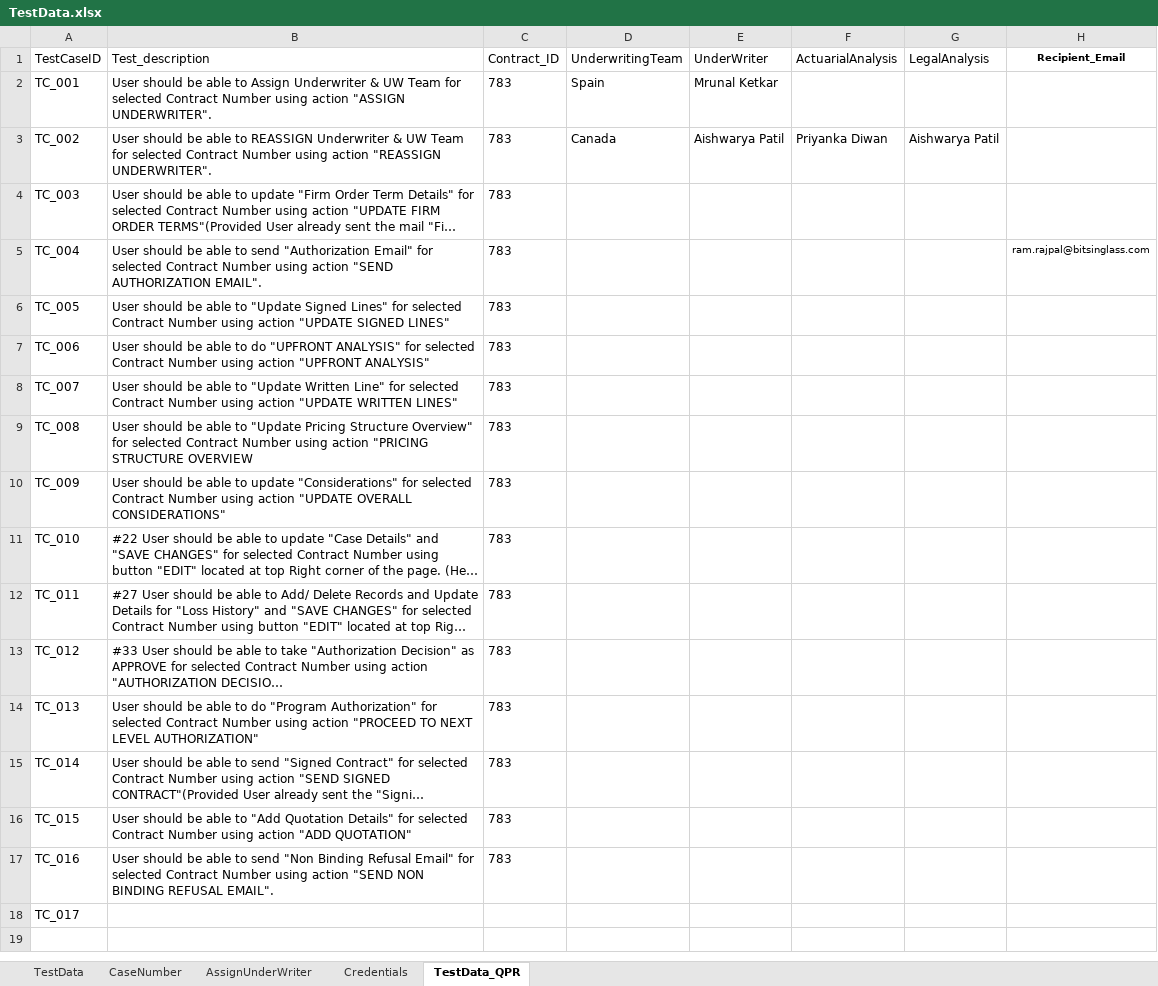
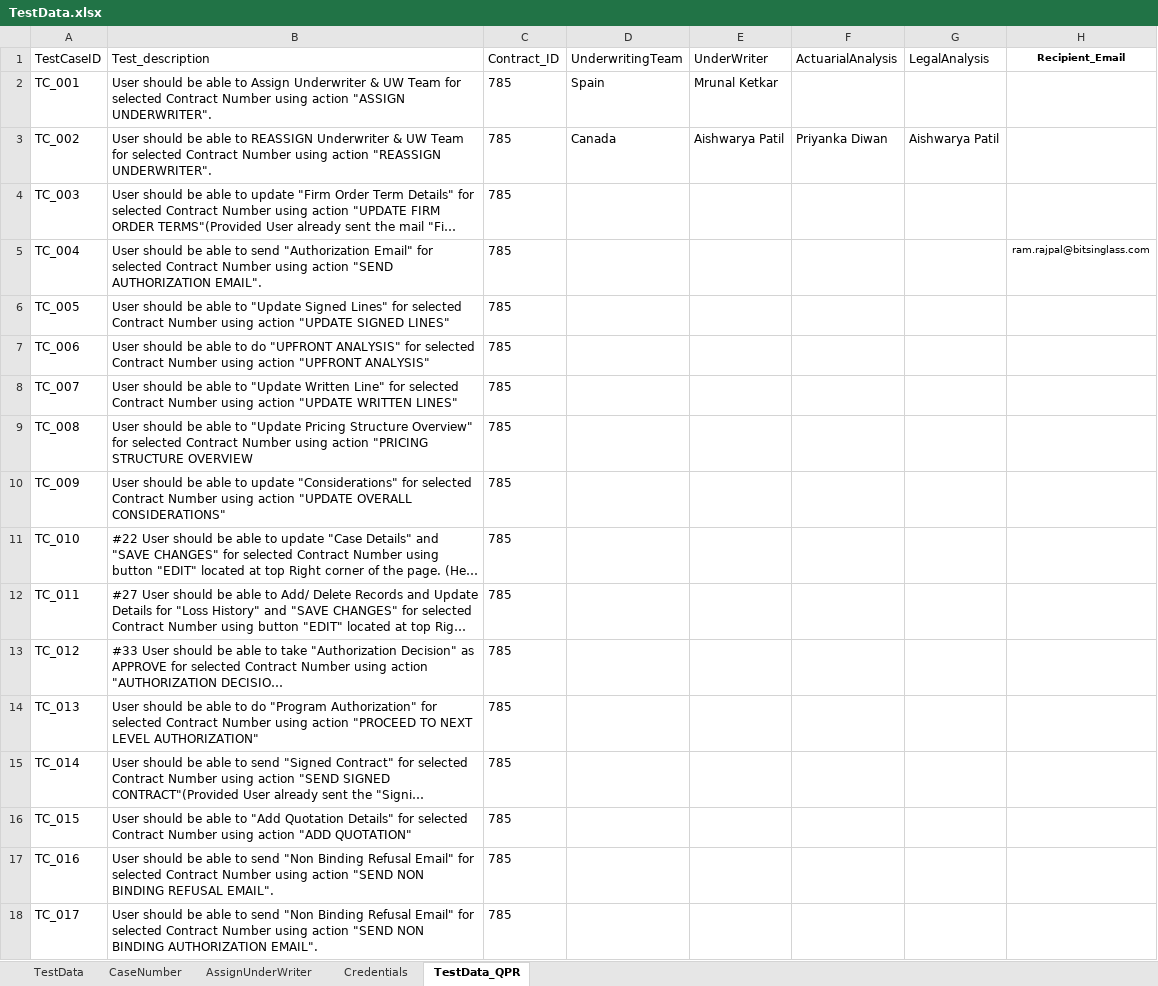
Before and after one commit to shwetakakade-tech/qprUIAutomation, an Excel workbook: TestData.xlsx, sheet TestData_QPR, drawn as a sheet; only a part is shown; long unchanged cells end in …; values as stored, in another font and other column widths than the file's, no borders; the diff names each change by its address in the sheet, - before the commit and + after, or states it on an @@ line.

Commit message:
Authorization Email

```diff
--- a/TestData.xlsx (sheet TestData_QPR)
+++ b/TestData.xlsx (sheet TestData_QPR)
-C2:C17 (Contract_ID): 783
+C2:C17 (Contract_ID): 785
-B18 (Test_description): (empty)
+B18 (Test_description): User should be able to send "Non Binding Refusal Email" for selected Contract Number using action "SEND NON BINDING AUTHORIZATION EMAIL".
-C18 (Contract_ID): (empty)
+C18 (Contract_ID): 785
```
Also changed, not shown: 3 other files.
